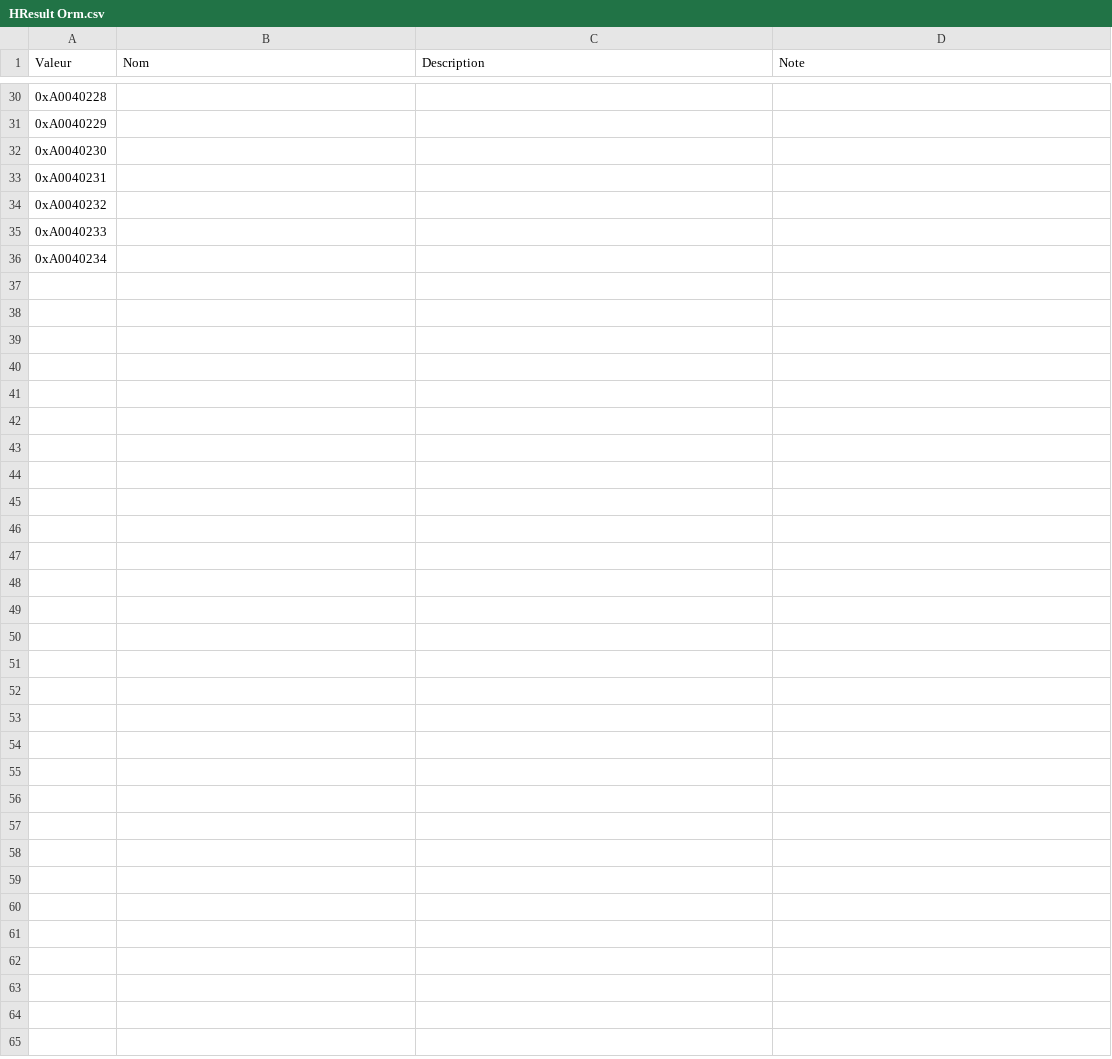
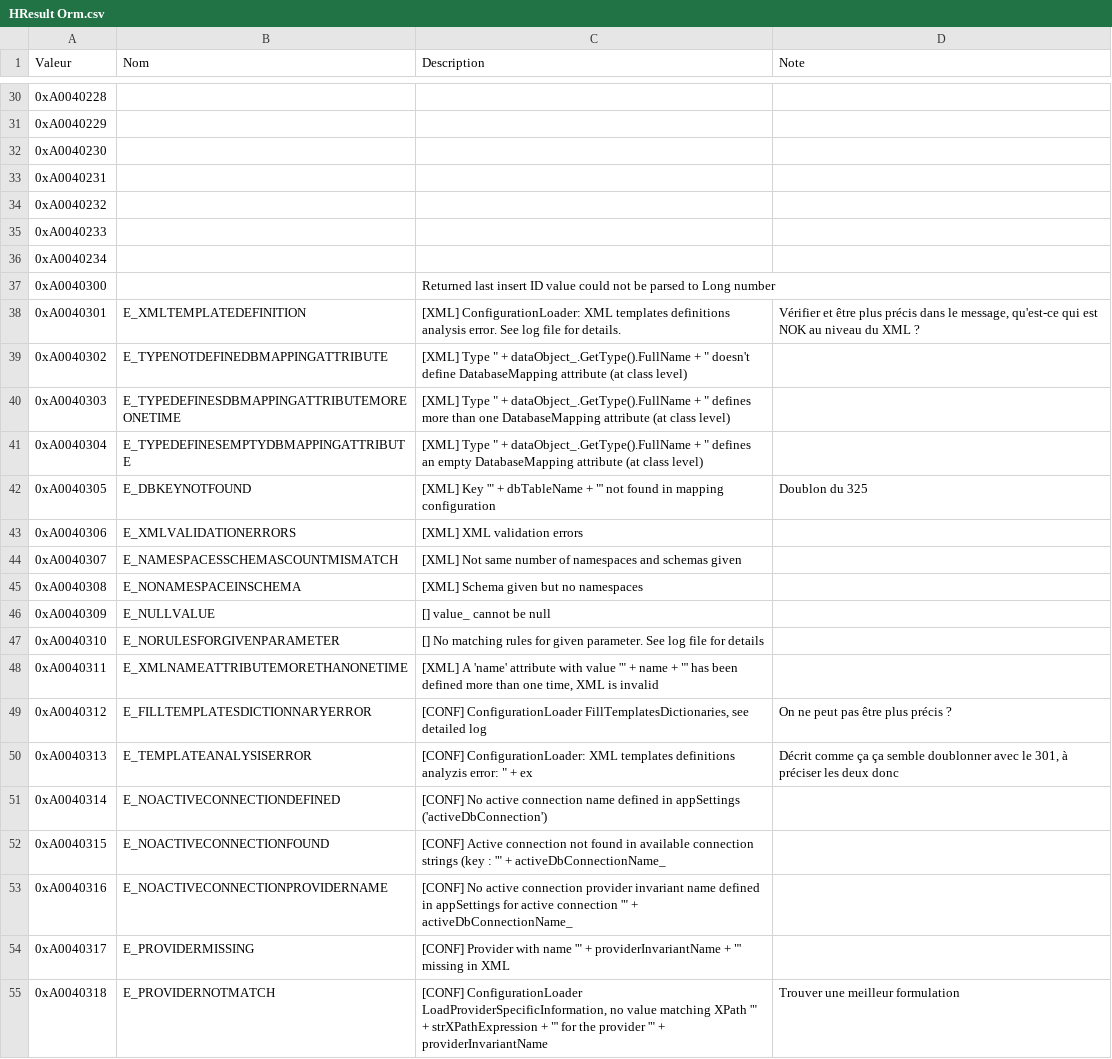
Before and after one commit to OSAMES/osames-orm, a CSV file: OsamesMicroOrm/Resources/HResult Orm.csv, drawn as a sheet; only a part is shown, gaps mark what is left out; the diff covers the shown part only; the diff names each change by its address in the sheet, - before the commit and + after, or states it on an @@ line.

Commit message:
ORM-87 gestion des erreurs. Etat: on peut récupérer le code et la description de l'erreur.

```diff
--- a/OsamesMicroOrm/Resources/HResult Orm.csv
+++ b/OsamesMicroOrm/Resources/HResult Orm.csv
+row 37: 0xA0040300 |  | Returned last insert ID value could not be parsed to Long number
+row 38: 0xA0040301 | E_XMLTEMPLATEDEFINITION | [XML] ConfigurationLoader: XML templates definitions analysis error. See log file for details. | Vérifier et être plus précis dans le message, qu'est-ce qui est NOK au niveau du XML ?
+row 39: 0xA0040302 | E_TYPENOTDEFINEDBMAPPINGATTRIBUTE | [XML] Type " + dataObject_.GetType().FullName + " doesn't define DatabaseMapping attribute (at class level)
+row 40: 0xA0040303 | E_TYPEDEFINESDBMAPPINGATTRIBUTEMOREONETIME | [XML] Type " + dataObject_.GetType().FullName + " defines more than one DatabaseMapping attribute (at class level)
+row 41: 0xA0040304 | E_TYPEDEFINESEMPTYDBMAPPINGATTRIBUTE | [XML] Type " + dataObject_.GetType().FullName + " defines an empty DatabaseMapping attribute (at class level)
+row 42: 0xA0040305 | E_DBKEYNOTFOUND | [XML] Key '" + dbTableName + "' not found in mapping configuration | Doublon du 325
+row 43: 0xA0040306 | E_XMLVALIDATIONERRORS | [XML] XML validation errors
+row 44: 0xA0040307 | E_NAMESPACESSCHEMASCOUNTMISMATCH | [XML] Not same number of namespaces and schemas given
+row 45: 0xA0040308 | E_NONAMESPACEINSCHEMA | [XML] Schema given but no namespaces
+row 46: 0xA0040309 | E_NULLVALUE | [] value_ cannot be null
+row 47: 0xA0040310 | E_NORULESFORGIVENPARAMETER | [] No matching rules for given parameter. See log file for details
+row 48: 0xA0040311 | E_XMLNAMEATTRIBUTEMORETHANONETIME | [XML] A 'name' attribute with value '" + name + "' has been defined more than one time, XML is invalid
+row 49: 0xA0040312 | E_FILLTEMPLATESDICTIONNARYERROR | [CONF] ConfigurationLoader FillTemplatesDictionaries, see detailed log | On ne peut pas être plus précis ?
+row 50: 0xA0040313 | E_TEMPLATEANALYSISERROR | [CONF] ConfigurationLoader: XML templates definitions analyzis error: " + ex | Décrit comme ça ça semble doublonner avec le 301, à préciser les deux donc
+row 51: 0xA0040314 | E_NOACTIVECONNECTIONDEFINED | [CONF] No active connection name defined in appSettings ('activeDbConnection')
+row 52: 0xA0040315 | E_NOACTIVECONNECTIONFOUND | [CONF] Active connection not found in available connection strings (key : '" + activeDbConnectionName_
+row 53: 0xA0040316 | E_NOACTIVECONNECTIONPROVIDERNAME | [CONF] No active connection provider invariant name defined in appSettings for active connection '" + activeDbConnectionName_
+row 54: 0xA0040317 | E_PROVIDERMISSING | [CONF] Provider with name '" + providerInvariantName + "' missing in XML
+row 55: 0xA0040318 | E_PROVIDERNOTMATCH | [CONF] ConfigurationLoader LoadProviderSpecificInformation, no value matching XPath '" + strXPathExpression + "' for the provider '" + providerInvariantName | Trouver une meilleur formulation
```
Also changed, not shown: 16 added rows and 9 edited cells elsewhere in this file, 4 other files.
